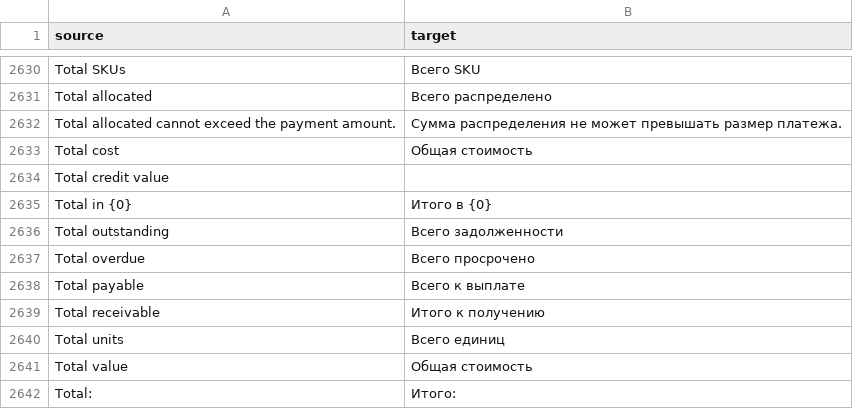
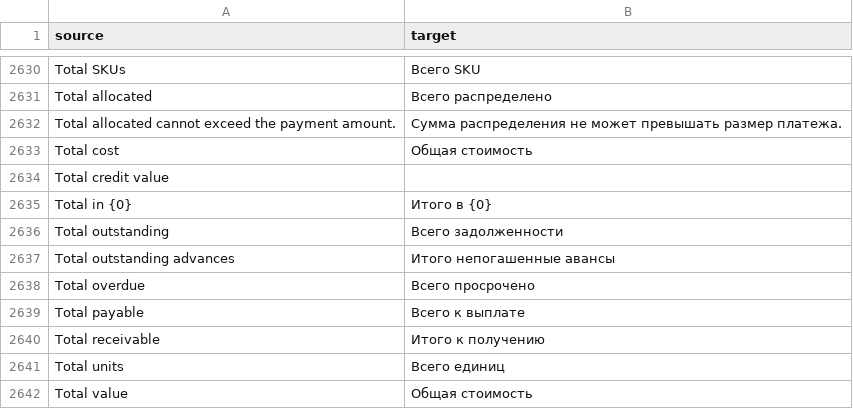
Before and after one commit to zvictory/stabler, a CSV file: stabler/translations/ru.csv, drawn as a sheet; only a part is shown, gaps mark what is left out; the shorter side is filled out with more unchanged rows; the diff names each change by its address in the sheet, - before the commit and + after, or states it on an @@ line.

```diff
--- a/stabler/translations/ru.csv
+++ b/stabler/translations/ru.csv
+row 2637: Total outstanding advances | Итого непогашенные авансы
```
Also changed, not shown: stabler/translations/en.csv, stabler/translations/tr.csv, 3 other files.
